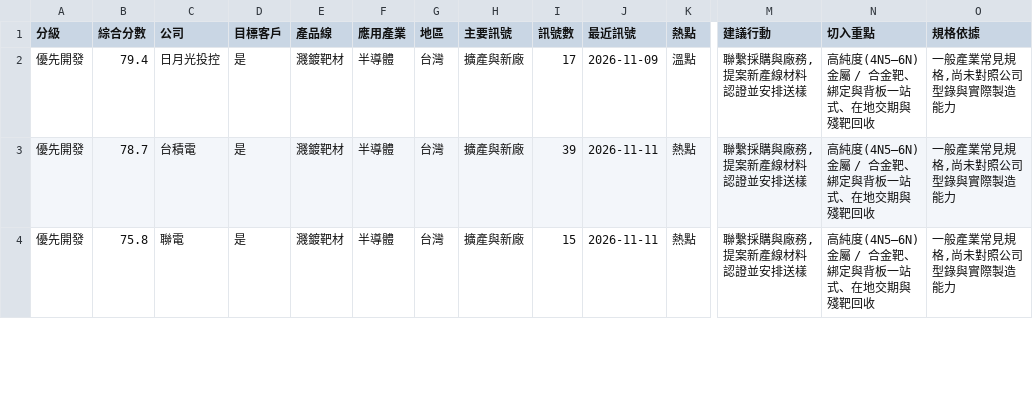
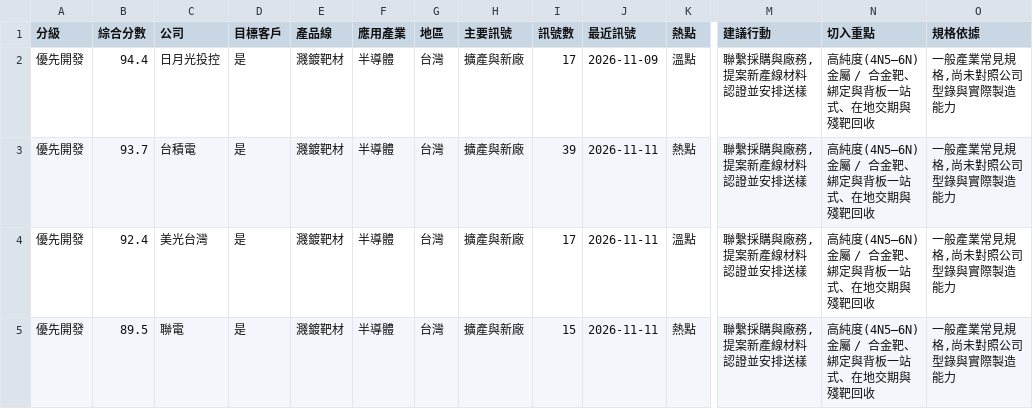
Before and after one commit to frk618-ship-it/claude, a CSV file: reports/leads/segments/tw_semi_production/2026-11-12-leads.csv, drawn as a sheet; only a part is shown, gaps mark what is left out; addresses are those after the commit; rows hold the shown columns only; the diff covers the shown part only; the diff names each change by its address in the sheet, - before the commit and + after, or states it on an @@ line.

```diff
--- a/reports/leads/segments/tw_semi_production/2026-11-12-leads.csv
+++ b/reports/leads/segments/tw_semi_production/2026-11-12-leads.csv
-B2 (綜合分數): 79.4
+B2 (綜合分數): 94.4
-B3 (綜合分數): 78.7
+B3 (綜合分數): 93.7
+row 4: 優先開發 | 92.4 | 美光台灣 | 是 | 濺鍍靶材 | 半導體 | 台灣 | 擴產與新廠 | 17 | 2026-11-11 | 溫點 | 聯繫採購與廠務,提案新產線材料認證並安排送樣 | 高純度(4N5–6N)金屬 / 合金靶、綁定與背板一站式、在地交期與殘靶回收 | 一般產業常見規格,尚未對照公司型錄與實際製造能力
-B5 (綜合分數): 75.8
+B5 (綜合分數): 89.5
```
Also changed, not shown: 3 added rows, 4 removed rows and 4 edited cells elsewhere in this file, reports/leads/segments/tw_ai_server/2026-11-12-accounts.csv, reports/leads/segments/tw_heavy_industry/2026-11-12-accounts.csv, 21 other files.
